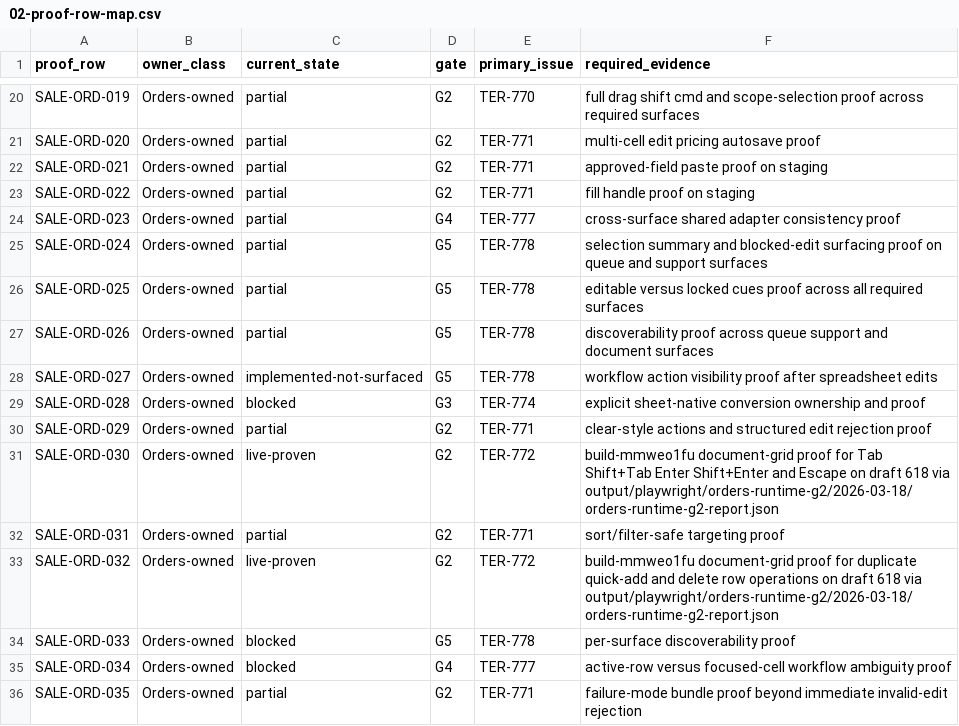
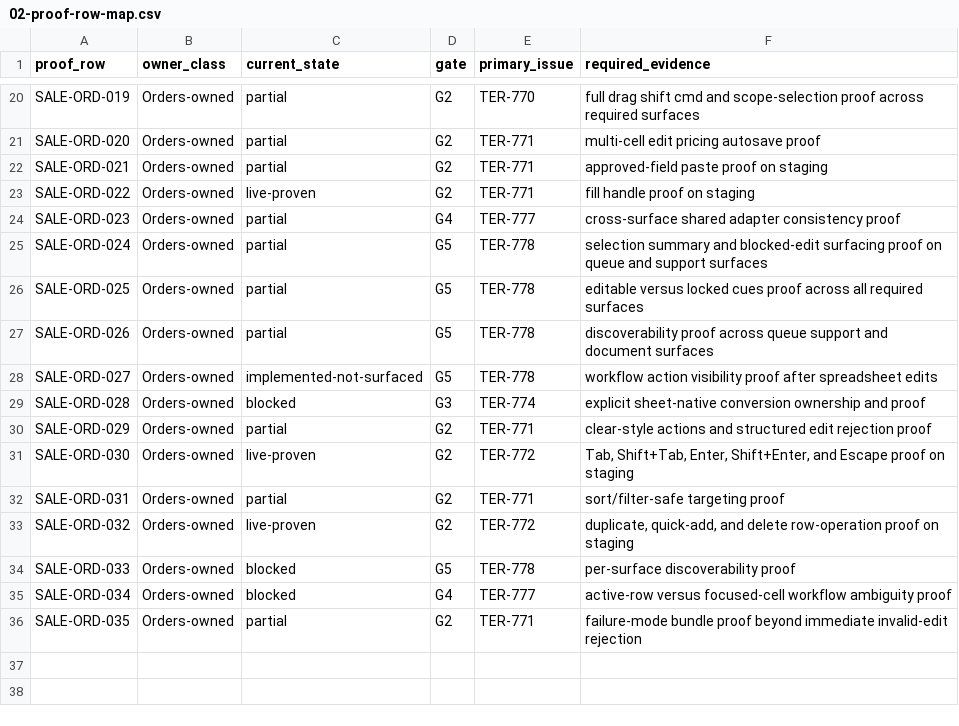
Before and after one commit to EvanTenenbaum/TERP, a CSV file: docs/specs/spreadsheet-native-foundation/orders-runtime/02-proof-row-map.csv, drawn as a sheet; only a part is shown, gaps mark what is left out.

Commit message:
Add orders runtime gate state and proof packets (#512)

```diff
--- a/docs/specs/spreadsheet-native-foundation/orders-runtime/02-proof-row-map.csv
+++ b/docs/specs/spreadsheet-native-foundation/orders-runtime/02-proof-row-map.csv
@@ -22,3 +22,3 @@ SALE-ORD-020,Orders-owned,partial,G2,TER-771,multi-cell edit pricing autosave pr
 SALE-ORD-021,Orders-owned,partial,G2,TER-771,approved-field paste proof on staging
-SALE-ORD-022,Orders-owned,partial,G2,TER-771,fill handle proof on staging
+SALE-ORD-022,Orders-owned,live-proven,G2,TER-771,fill handle proof on staging
 SALE-ORD-023,Orders-owned,partial,G4,TER-777,cross-surface shared adapter consistency proof
@@ -30,5 +30,5 @@ SALE-ORD-028,Orders-owned,blocked,G3,TER-774,explicit sheet-native conversion ow
 SALE-ORD-029,Orders-owned,partial,G2,TER-771,clear-style actions and structured edit rejection proof
-SALE-ORD-030,Orders-owned,live-proven,G2,TER-772,build-mmweo1fu document-grid proof for Tab Shift+Tab Enter Shift+Enter and Escape on draft 618 via output/playwright/orders-runtime-g2/2026-03-18/orders-runtime-g2-report.json
+SALE-ORD-030,Orders-owned,live-proven,G2,TER-772,"Tab, Shift+Tab, Enter, Shift+Enter, and Escape proof on staging"
 SALE-ORD-031,Orders-owned,partial,G2,TER-771,sort/filter-safe targeting proof
-SALE-ORD-032,Orders-owned,live-proven,G2,TER-772,build-mmweo1fu document-grid proof for duplicate quick-add and delete row operations on draft 618 via output/playwright/orders-runtime-g2/2026-03-18/orders-runtime-g2-report.json
+SALE-ORD-032,Orders-owned,live-proven,G2,TER-772,"duplicate, quick-add, and delete row-operation proof on staging"
 SALE-ORD-033,Orders-owned,blocked,G5,TER-778,per-surface discoverability proof
```
Also changed, not shown: 23 other files.
